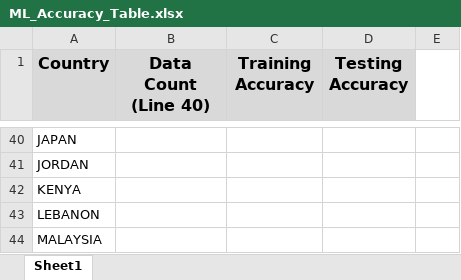
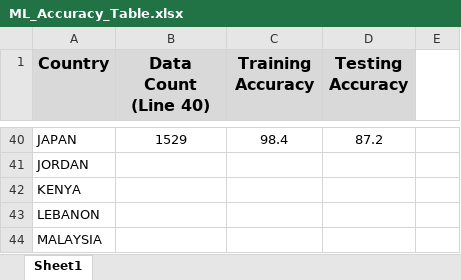
Before and after one commit to ddenning8/Project_3_Conda_Activate, an Excel workbook: Resources/ML_Accuracy_Table.xlsx, sheet Sheet1, drawn as a sheet; only a part is shown, gaps mark what is left out; values as stored, in another font and other column widths than the file's, no borders; the diff covers the shown part only; the diff names each change by its address in the sheet, - before the commit and + after, or states it on an @@ line.

```diff
--- a/Resources/ML_Accuracy_Table.xlsx (sheet Sheet1)
+++ b/Resources/ML_Accuracy_Table.xlsx (sheet Sheet1)
-B40 (Data Count (Line 40)): (empty)
+B40 (Data Count (Line 40)): 1529
-C40 (Training Accuracy): (empty)
+C40 (Training Accuracy): 98.4
-D40 (Testing Accuracy): (empty)
+D40 (Testing Accuracy): 87.2
```
Also changed, not shown: 61 edited cells elsewhere in this sheet, 2 other files.
